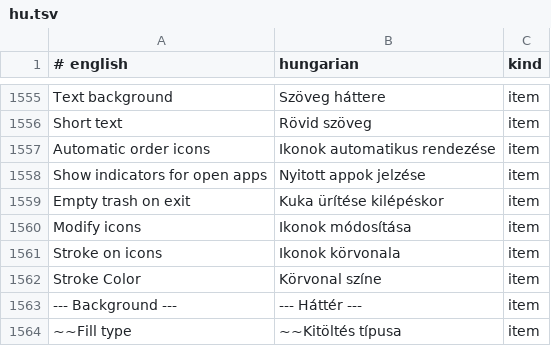
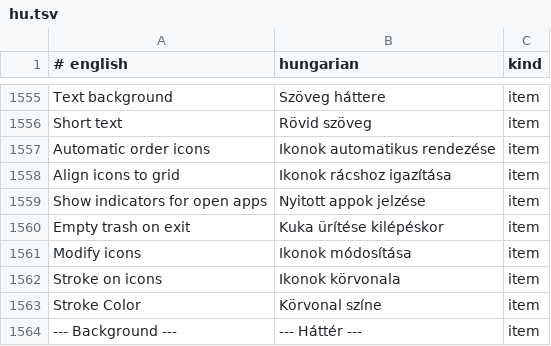
Before and after one commit to Viktor318/zesarux, a TSV file: src/translations/hu.tsv, drawn as a sheet; only a part is shown, gaps mark what is left out; the shorter side is filled out with more unchanged rows.

```diff
--- a/src/translations/hu.tsv
+++ b/src/translations/hu.tsv
@@ -1557,2 +1557,3 @@ Short text	Rövid szöveg	item
 Automatic order icons	Ikonok automatikus rendezése	item
+Align icons to grid	Ikonok rácshoz igazítása	item
 Show indicators for open apps	Nyitott appok jelzése	item
```
Also changed, not shown: 3 other files.
